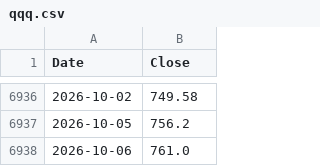
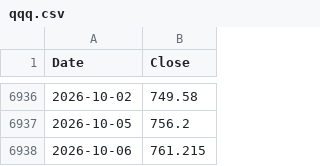
Before and after one commit to hong4137/market-watcher, a CSV file: docs/data/ext/qqq.csv, drawn as a sheet; only a part is shown, gaps mark what is left out.

```diff
--- a/docs/data/ext/qqq.csv
+++ b/docs/data/ext/qqq.csv
@@ -6937,2 +6937,2 @@
 2026-10-05,756.2
-2026-10-06,761.0
+2026-10-06,761.215
```
Also changed, not shown: docs/data/ext/arcc.csv, docs/data/ext/bizd.csv, 14 other files.
